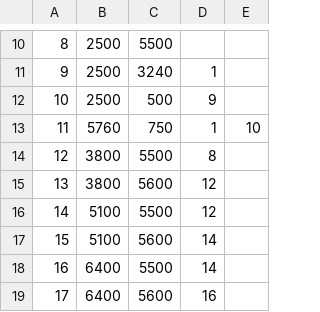
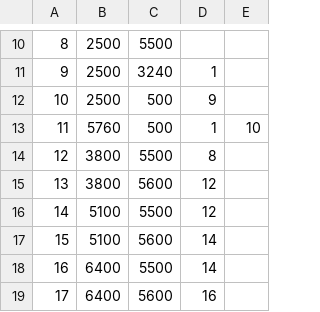
Before and after one commit to cobi-wan/robot, a CSV file: centralizedCode/nodeLocations.csv, drawn as a sheet; only a part is shown, gaps mark what is left out.

```diff
--- a/centralizedCode/nodeLocations.csv
+++ b/centralizedCode/nodeLocations.csv
@@ -12,3 +12,3 @@
 10,2500,500,9,
-11,5760,750,1,10
+11,5760,500,1,10
 12,3800,5500,8,
```
Also changed, not shown: 6 other files.
